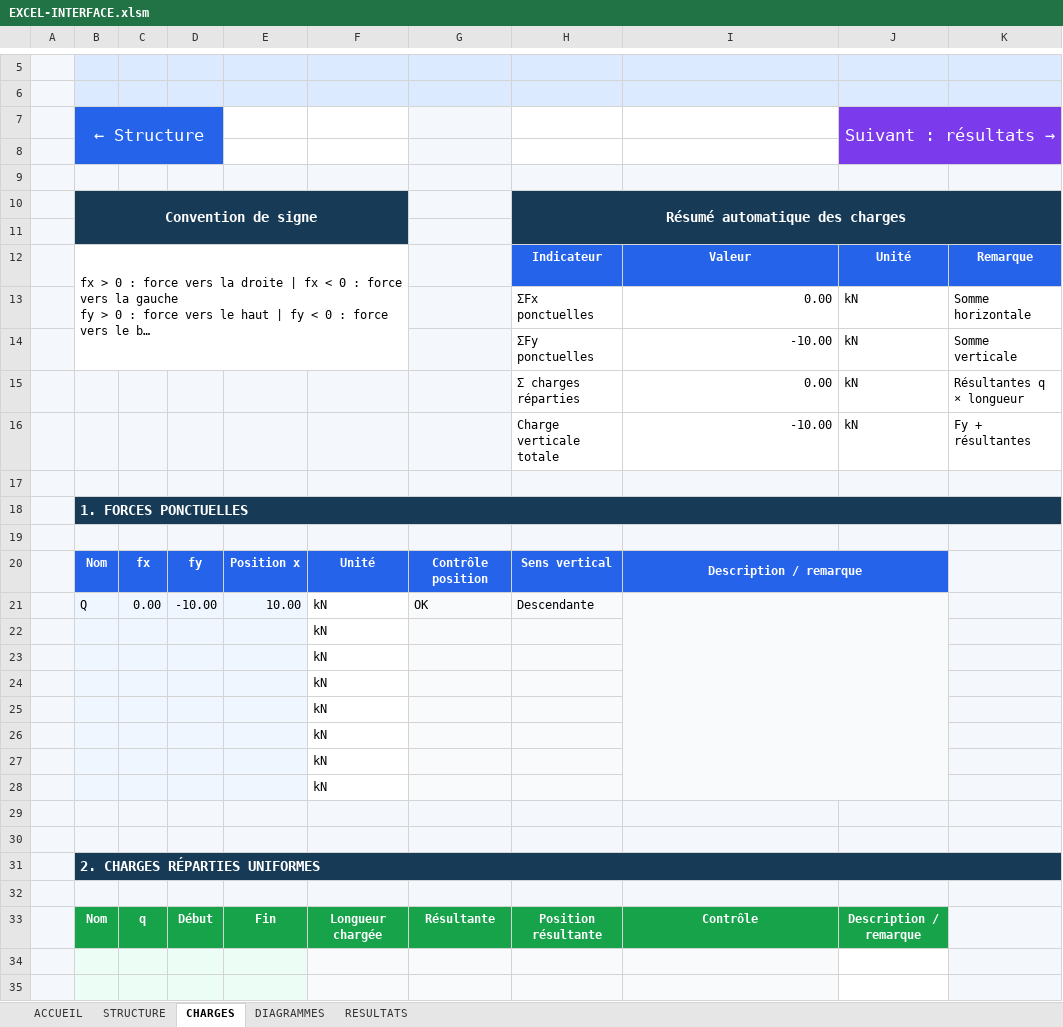
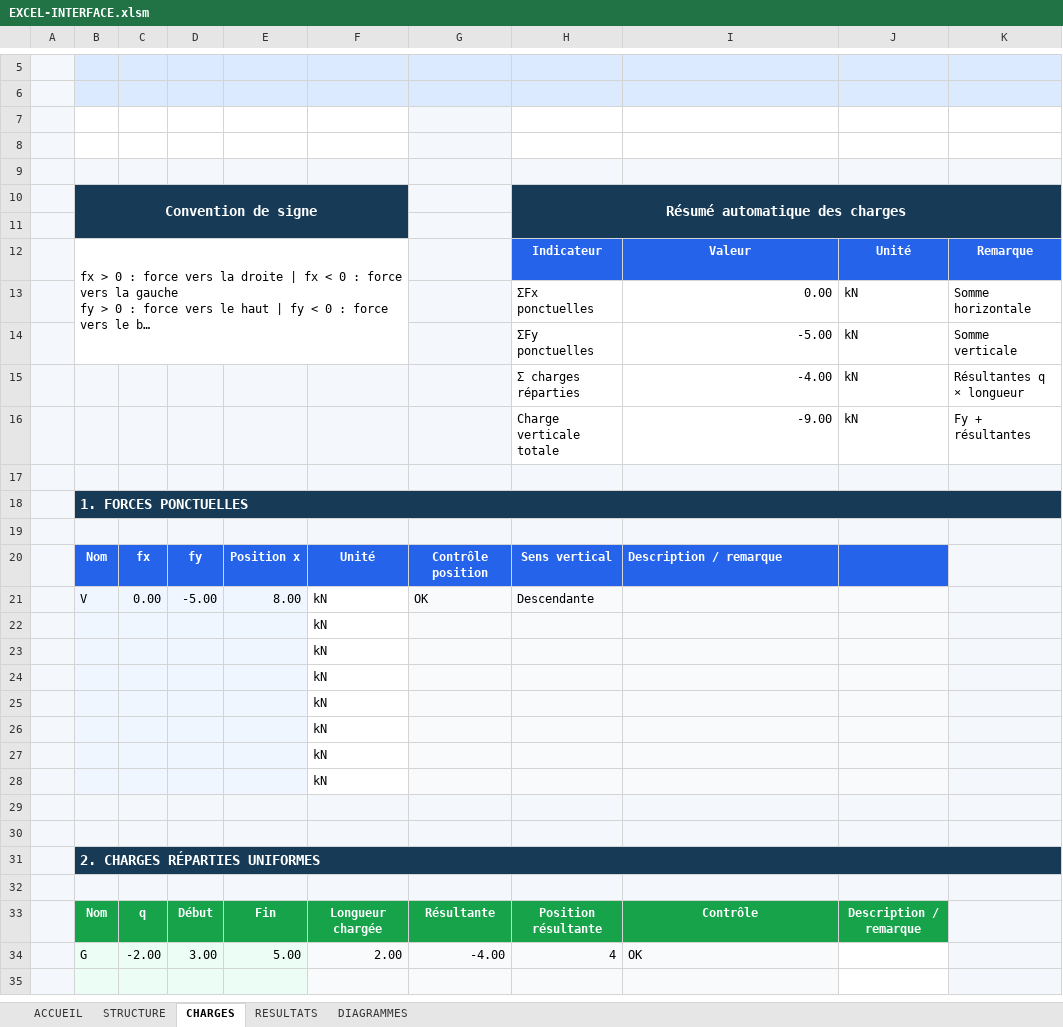
Before and after one commit to TheMbulinyolo/PROJET_TUTORE, an Excel workbook: excel/EXCEL-INTERFACE.xlsm, sheet CHARGES, drawn as a sheet; only a part is shown, gaps mark what is left out; long unchanged cells end in …; values as stored, in another font and other column widths than the file's, no borders; charts and pictures and conditional formats not drawn; removed rows and columns are numbered as before the commit, all else as after; the diff covers the shown part only; the diff names each change by its address in the sheet, - before the commit and + after, or states it on an @@ line.

```diff
--- a/excel/EXCEL-INTERFACE.xlsm (sheet CHARGES)
+++ b/excel/EXCEL-INTERFACE.xlsm (sheet CHARGES)
@@ sheet tab order changed: ACCUEIL | STRUCTURE | CHARGES | RESULTATS | DIAGRAMMES @@
-row 7:  | ← Structure |  |  |  |  |  |  |  | Suivant : résultats →
+row 7: (empty)
-B7:D8 fill: #2563EB
+B7:D8 fill: none
-B7:D8 merged
-J7:K8 fill: #7C3AED
+J7:K8 fill: none
-J7:K8 merged
-I14: -10.00
+I14: -5.00
-I15: 0.00
+I15: -4.00
-I16: -10.00
+I16: -9.00
-I20 alignment: center
+I20 alignment: left
-I20:J20 merged
-B21: Q
+B21: V
-D21: -10.00
+D21: -5.00
-E21: 10.00
+E21: 8.00
-I21:J28 merged
-row 34: (empty)
+row 34:  | G | -2.00 | 3.00 | 5.00 | 2.00 | -4.00 | 4 | OK
```
Also changed, not shown: 3 removed rows elsewhere in this sheet, sheet DIAGRAMMES, sheet RESULTATS, sheet STRUCTURE, sheet ACCUEIL, formulas that keep their value, charts or pictures, 8 other files.
